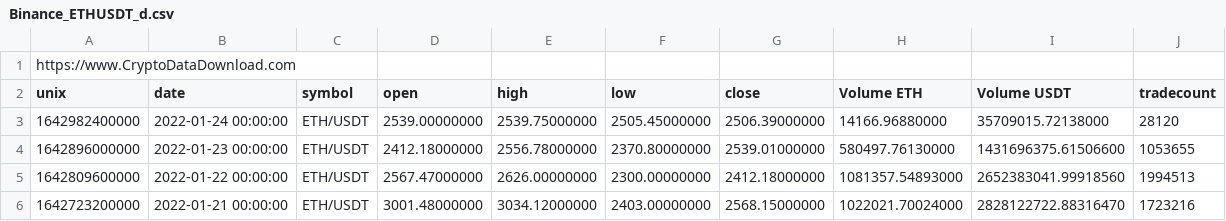
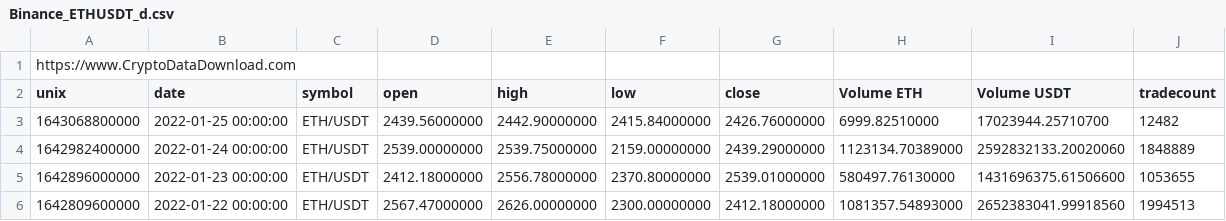
Before and after one commit to adrian-vatui/CoinPrediction, a CSV file: training/raw/Binance_ETHUSDT_d.csv, drawn as a sheet; only a part is shown; the shorter side is filled out with more unchanged rows.

```diff
--- a/training/raw/Binance_ETHUSDT_d.csv
+++ b/training/raw/Binance_ETHUSDT_d.csv
@@ -2,3 +2,4 @@ https://www.CryptoDataDownload.com
 unix,date,symbol,open,high,low,close,Volume ETH,Volume USDT,tradecount
-1642982400000,2022-01-24 00:00:00,ETH/USDT,2539.00000000,2539.75000000,2505.45000000,2506.39000000,14166.96880000,35709015.72138000,28120
+1643068800000,2022-01-25 00:00:00,ETH/USDT,2439.56000000,2442.90000000,2415.84000000,2426.76000000,6999.82510000,17023944.25710700,12482
+1642982400000,2022-01-24 00:00:00,ETH/USDT,2539.00000000,2539.75000000,2159.00000000,2439.29000000,1123134.70389000,2592832133.20020060,1848889
 1642896000000,2022-01-23 00:00:00,ETH/USDT,2412.18000000,2556.78000000,2370.80000000,2539.01000000,580497.76130000,1431696375.61506600,1053655
```
Also changed, not shown: training/processed/Binance_BTCUSDT_d.csv, training/processed/Binance_ETHUSDT_d.csv, 2 other files.
